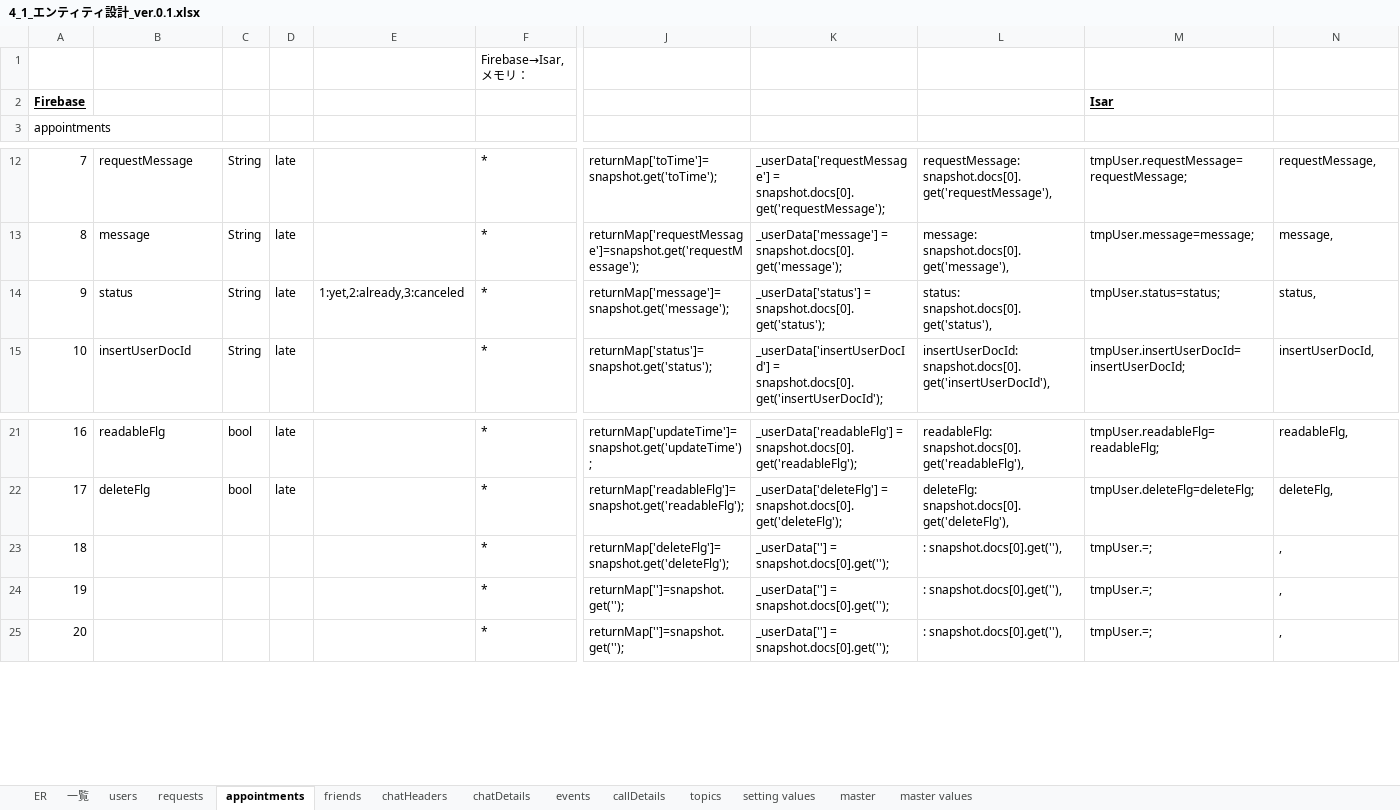
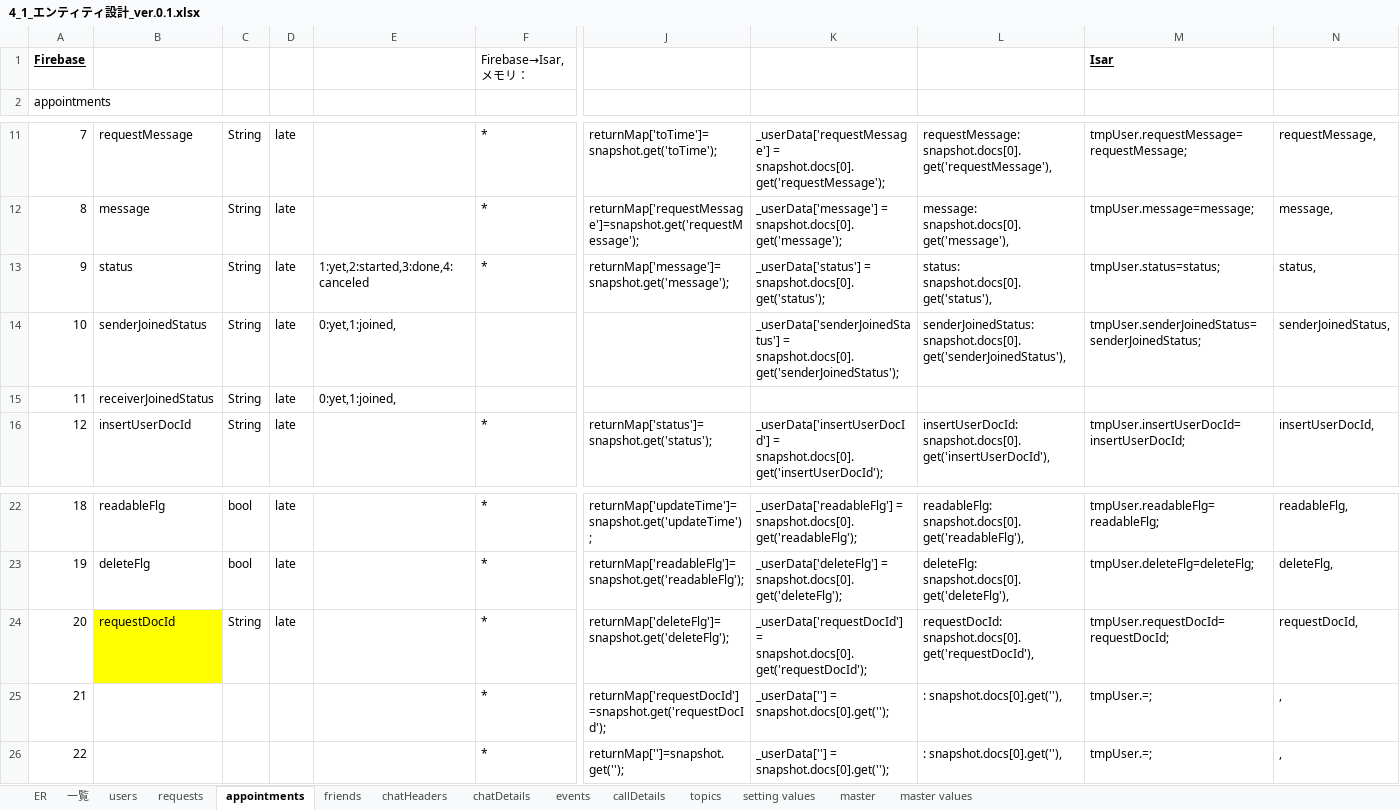
Before and after one commit to teamCairo/convas, an Excel workbook: zz_document/project_Parfait/4_1_エンティティ設計_ver.0.1.xlsx, sheet appointments, drawn as a sheet; only a part is shown, gaps mark what is left out; values as stored, in another font and other column widths than the file's, no borders; charts and pictures not drawn; removed rows and columns are numbered as before the commit, all else as after; rows hold the shown columns only; the diff names each change by its address in the sheet, - before the commit and + after, or states it on an @@ line.

```diff
--- a/zz_document/project_Parfait/4_1_エンティティ設計_ver.0.1.xlsx (sheet appointments)
+++ b/zz_document/project_Parfait/4_1_エンティティ設計_ver.0.1.xlsx (sheet appointments)
@@ column A renumbered from row 1 down @@
-M1: (empty)
+M1: Isar
-row 2: Firebase |  |  |  |  |  |  |  |  | Isar
-E13: 1:yet,2:already,3:canceled
+E13: 1:yet,2:started,3:done,4:canceled
+row 14: 10 | senderJoinedStatus | String | late | 0:yet,1:joined, |  |  | _userData['senderJoinedStatus'] = snapshot.docs[0].get('senderJoinedStatus'); | senderJoinedStatus: snapshot.docs[0].get('senderJoinedStatus'), | tmpUser.senderJoinedStatus=senderJoinedStatus; | senderJoinedStatus,
+row 15: 11 | receiverJoinedStatus | String | late | 0:yet,1:joined,
-row 23: 18 |  |  |  |  | * | returnMap['deleteFlg']=snapshot.get('deleteFlg'); | _userData[''] = snapshot.docs[0].get(''); | : snapshot.docs[0].get(''), | tmpUser.=; | ,
+row 24: 20 | requestDocId | String | late |  | * | returnMap['deleteFlg']=snapshot.get('deleteFlg'); | _userData['requestDocId'] = snapshot.docs[0].get('requestDocId'); | requestDocId: snapshot.docs[0].get('requestDocId'), | tmpUser.requestDocId=requestDocId; | requestDocId,
-J25: returnMap['']=snapshot.get('');
+J25: returnMap['requestDocId']=snapshot.get('requestDocId');
```
Also changed, not shown: sheet ER, formulas that keep their value, charts or pictures, 11 other files.
